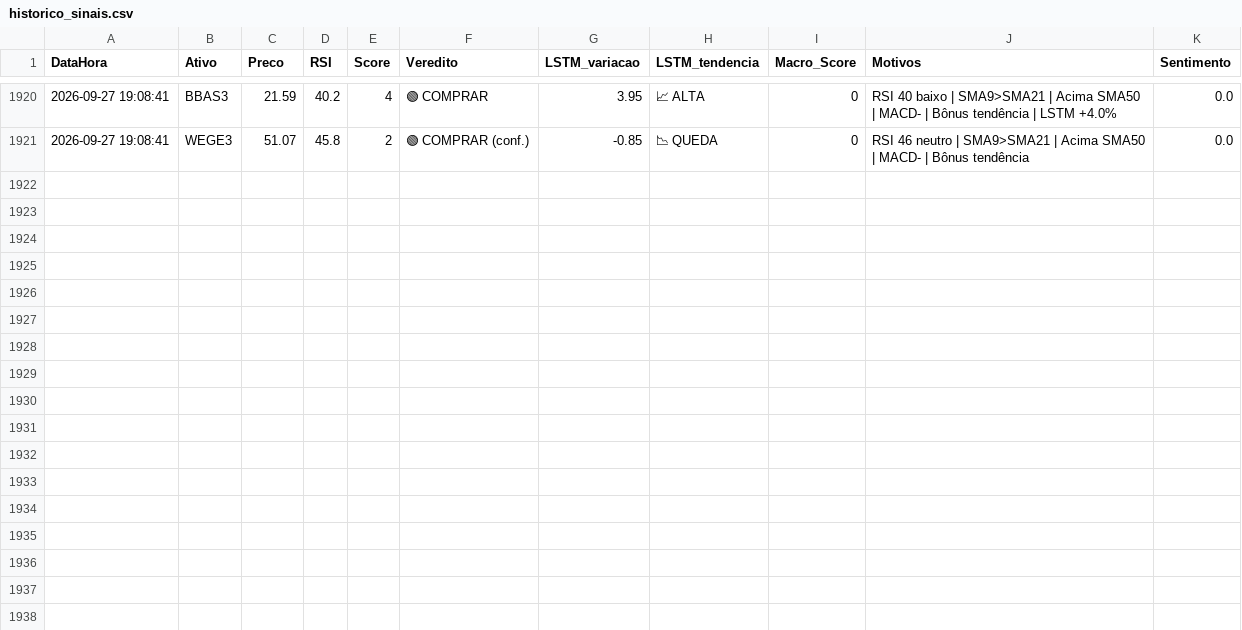
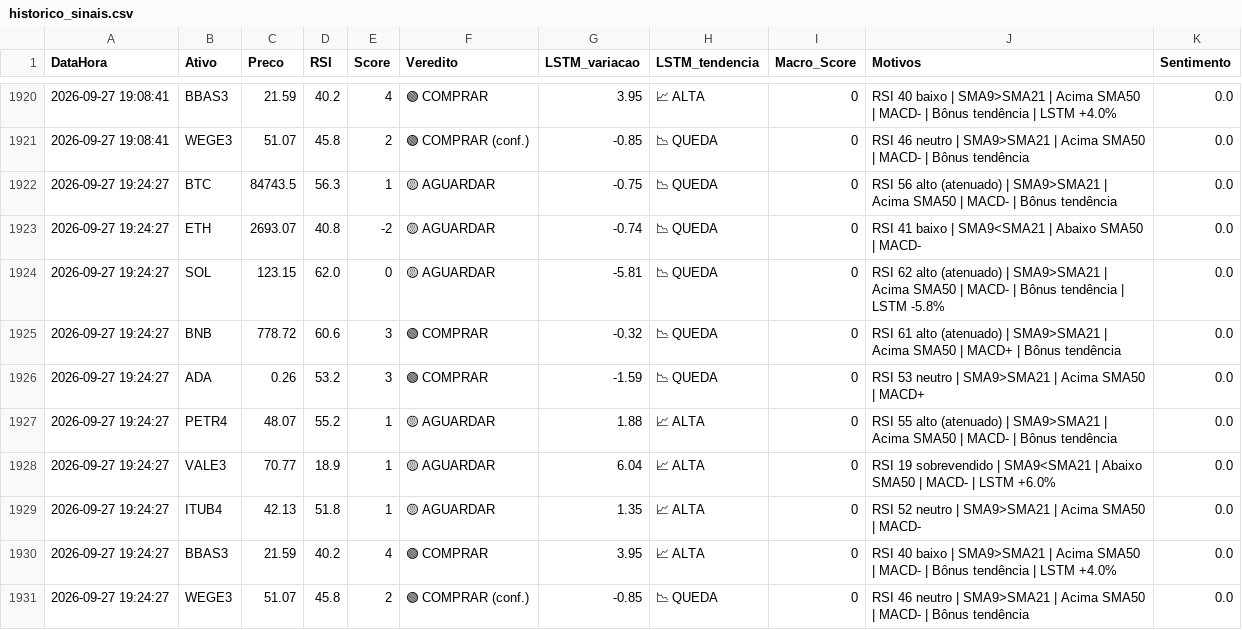
Before and after one commit to Fellipe628/Robo-trader-, a CSV file: historico_sinais.csv, drawn as a sheet; only a part is shown, gaps mark what is left out.

```diff
--- a/historico_sinais.csv
+++ b/historico_sinais.csv
@@ -1921 +1921,11 @@ DataHora,Ativo,Preco,RSI,Score,Veredito,LSTM_variacao,LSTM_tendencia,Macro_Score
 2026-09-27 19:08:41,WEGE3,51.07,45.8,2,🟢 COMPRAR (conf.),-0.85,📉 QUEDA,0,RSI 46 neutro | SMA9>SMA21 | Acima SMA50 | MACD- | Bônus tendência,0.0
+2026-09-27 19:24:27,BTC,84743.5,56.3,1,🟡 AGUARDAR,-0.75,📉 QUEDA,0,RSI 56 alto (atenuado) | SMA9>SMA21 | Acima SMA50 | MACD- | Bônus tendência,0.0
+2026-09-27 19:24:27,ETH,2693.07,40.8,-2,🟡 AGUARDAR,-0.74,📉 QUEDA,0,RSI 41 baixo | SMA9<SMA21 | Abaixo SMA50 | MACD-,0.0
+2026-09-27 19:24:27,SOL,123.15,62.0,0,🟡 AGUARDAR,-5.81,📉 QUEDA,0,RSI 62 alto (atenuado) | SMA9>SMA21 | Acima SMA50 | MACD- | Bônus tendência | LSTM -5.8%,0.0
+2026-09-27 19:24:27,BNB,778.72,60.6,3,🟢 COMPRAR,-0.32,📉 QUEDA,0,RSI 61 alto (atenuado) | SMA9>SMA21 | Acima SMA50 | MACD+ | Bônus tendência,0.0
+2026-09-27 19:24:27,ADA,0.26,53.2,3,🟢 COMPRAR,-1.59,📉 QUEDA,0,RSI 53 neutro | SMA9>SMA21 | Acima SMA50 | MACD+,0.0
+2026-09-27 19:24:27,PETR4,48.07,55.2,1,🟡 AGUARDAR,1.88,📈 ALTA,0,RSI 55 alto (atenuado) | SMA9>SMA21 | Acima SMA50 | MACD- | Bônus tendência,0.0
+2026-09-27 19:24:27,VALE3,70.77,18.9,1,🟡 AGUARDAR,6.04,📈 ALTA,0,RSI 19 sobrevendido | SMA9<SMA21 | Abaixo SMA50 | MACD- | LSTM +6.0%,0.0
+2026-09-27 19:24:27,ITUB4,42.13,51.8,1,🟡 AGUARDAR,1.35,📈 ALTA,0,RSI 52 neutro | SMA9>SMA21 | Acima SMA50 | MACD-,0.0
+2026-09-27 19:24:27,BBAS3,21.59,40.2,4,🟢 COMPRAR,3.95,📈 ALTA,0,RSI 40 baixo | SMA9>SMA21 | Acima SMA50 | MACD- | Bônus tendência | LSTM +4.0%,0.0
+2026-09-27 19:24:27,WEGE3,51.07,45.8,2,🟢 COMPRAR (conf.),-0.85,📉 QUEDA,0,RSI 46 neutro | SMA9>SMA21 | Acima SMA50 | MACD- | Bônus tendência,0.0
```
